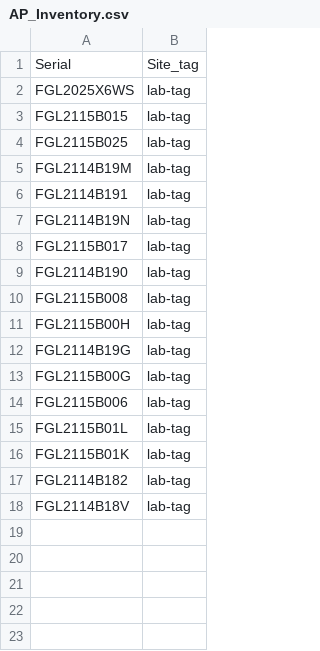
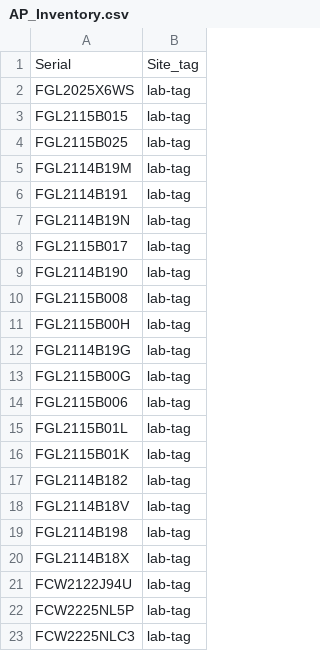
Before and after one commit to fsedano/cl2020, a CSV file: python/development/data/ap_to_site/AP_Inventory.csv, drawn as a sheet; the diff names each change by its address in the sheet, - before the commit and + after, or states it on an @@ line.

Commit message:
Add more APs

```diff
--- a/python/development/data/ap_to_site/AP_Inventory.csv
+++ b/python/development/data/ap_to_site/AP_Inventory.csv
+row 19: FGL2114B198 | lab-tag
+row 20: FGL2114B18X | lab-tag
+row 21: FCW2122J94U | lab-tag
+row 22: FCW2225NL5P | lab-tag
+row 23: FCW2225NLC3 | lab-tag
```
